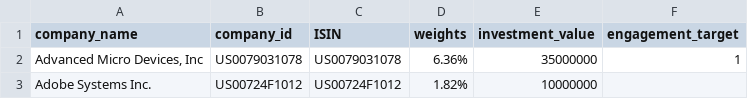
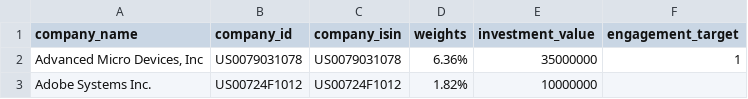
Before and after one commit to ScienceBasedTargets/SBTi-finance-tool, a CSV file: examples/example_portfolio.csv, drawn as a sheet; only a part is shown.

Commit message:
#211 Fix company isin in examples

```diff
--- a/examples/example_portfolio.csv
+++ b/examples/example_portfolio.csv
@@ -1,2 +1,2 @@
-company_name,company_id,ISIN,weights,investment_value,engagement_target
+company_name,company_id,company_isin,weights,investment_value,engagement_target
 "Advanced Micro Devices, Inc",US0079031078,US0079031078,6.36%,35000000,1
```
